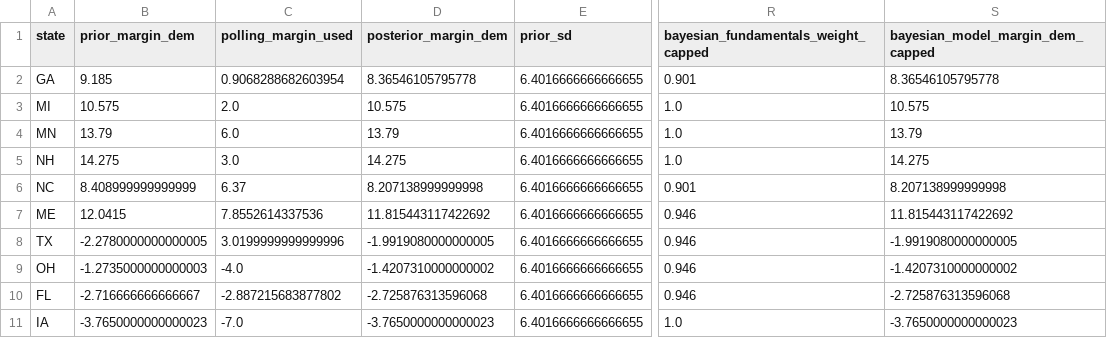
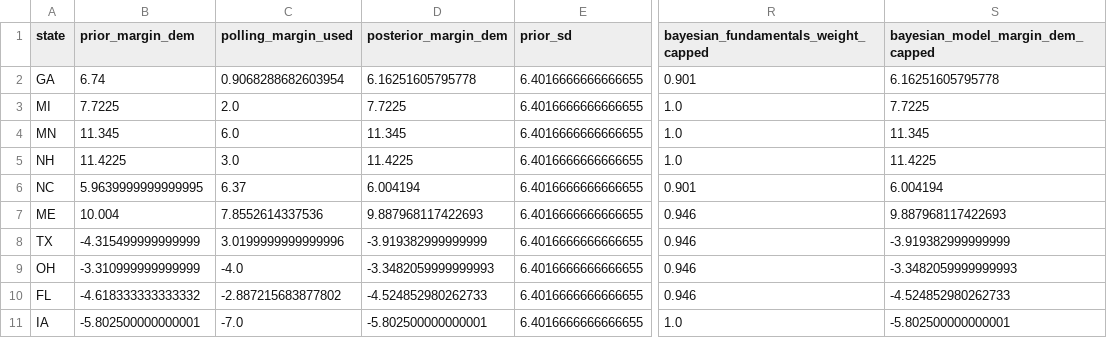
Before and after one commit to benyelin/2026-senate-model, a CSV file: inputs/bayesian_update_generated.csv, drawn as a sheet; only a part is shown, gaps mark what is left out; the diff covers the shown part only; the diff names each change by its address in the sheet, - before the commit and + after, or states it on an @@ line.

```diff
--- a/inputs/bayesian_update_generated.csv
+++ b/inputs/bayesian_update_generated.csv
-B2 (prior_margin_dem): 9.185
+B2 (prior_margin_dem): 6.74
-D2 (posterior_margin_dem): 8.36546105795778
+D2 (posterior_margin_dem): 6.16251605795778
-S2 (bayesian_model_margin_dem_capped): 8.36546105795778
+S2 (bayesian_model_margin_dem_capped): 6.16251605795778
-B3 (prior_margin_dem): 10.575
+B3 (prior_margin_dem): 7.7225
-D3 (posterior_margin_dem): 10.575
+D3 (posterior_margin_dem): 7.7225
-S3 (bayesian_model_margin_dem_capped): 10.575
+S3 (bayesian_model_margin_dem_capped): 7.7225
-B4 (prior_margin_dem): 13.79
+B4 (prior_margin_dem): 11.345
-D4 (posterior_margin_dem): 13.79
+D4 (posterior_margin_dem): 11.345
-S4 (bayesian_model_margin_dem_capped): 13.79
+S4 (bayesian_model_margin_dem_capped): 11.345
-B5 (prior_margin_dem): 14.275
+B5 (prior_margin_dem): 11.4225
-D5 (posterior_margin_dem): 14.275
+D5 (posterior_margin_dem): 11.4225
-S5 (bayesian_model_margin_dem_capped): 14.275
+S5 (bayesian_model_margin_dem_capped): 11.4225
-B6 (prior_margin_dem): 8.408999999999999
+B6 (prior_margin_dem): 5.9639999999999995
-D6 (posterior_margin_dem): 8.207138999999998
+D6 (posterior_margin_dem): 6.004194
-S6 (bayesian_model_margin_dem_capped): 8.207138999999998
+S6 (bayesian_model_margin_dem_capped): 6.004194
-B7 (prior_margin_dem): 12.0415
+B7 (prior_margin_dem): 10.004
-D7 (posterior_margin_dem): 11.815443117422692
+D7 (posterior_margin_dem): 9.887968117422693
-S7 (bayesian_model_margin_dem_capped): 11.815443117422692
+S7 (bayesian_model_margin_dem_capped): 9.887968117422693
-B8 (prior_margin_dem): -2.2780000000000005
+B8 (prior_margin_dem): -4.315499999999999
-D8 (posterior_margin_dem): -1.9919080000000005
+D8 (posterior_margin_dem): -3.919382999999999
-S8 (bayesian_model_margin_dem_capped): -1.9919080000000005
+S8 (bayesian_model_margin_dem_capped): -3.919382999999999
-B9 (prior_margin_dem): -1.2735000000000003
+B9 (prior_margin_dem): -3.310999999999999
-D9 (posterior_margin_dem): -1.4207310000000002
+D9 (posterior_margin_dem): -3.3482059999999993
-S9 (bayesian_model_margin_dem_capped): -1.4207310000000002
+S9 (bayesian_model_margin_dem_capped): -3.3482059999999993
-B10 (prior_margin_dem): -2.716666666666667
+B10 (prior_margin_dem): -4.618333333333332
-D10 (posterior_margin_dem): -2.725876313596068
+D10 (posterior_margin_dem): -4.524852980262733
-S10 (bayesian_model_margin_dem_capped): -2.725876313596068
+S10 (bayesian_model_margin_dem_capped): -4.524852980262733
-B11 (prior_margin_dem): -3.7650000000000023
+B11 (prior_margin_dem): -5.802500000000001
-D11 (posterior_margin_dem): -3.7650000000000023
+D11 (posterior_margin_dem): -5.802500000000001
-S11 (bayesian_model_margin_dem_capped): -3.7650000000000023
+S11 (bayesian_model_margin_dem_capped): -5.802500000000001
```
Also changed, not shown: 75 edited cells elsewhere in this file, inputs/national_environment.csv, inputs/race_inputs.csv, 15 other files.
